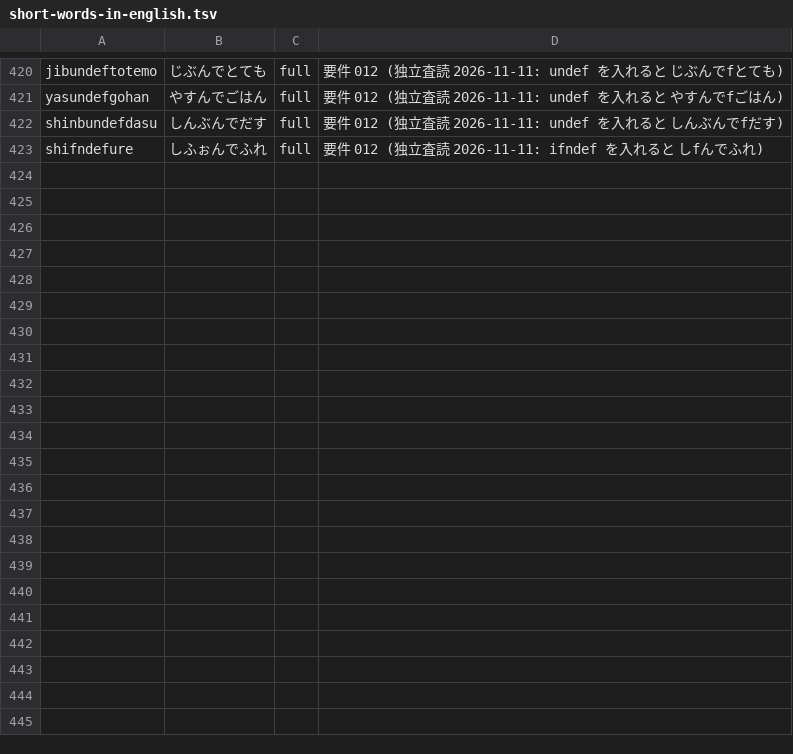
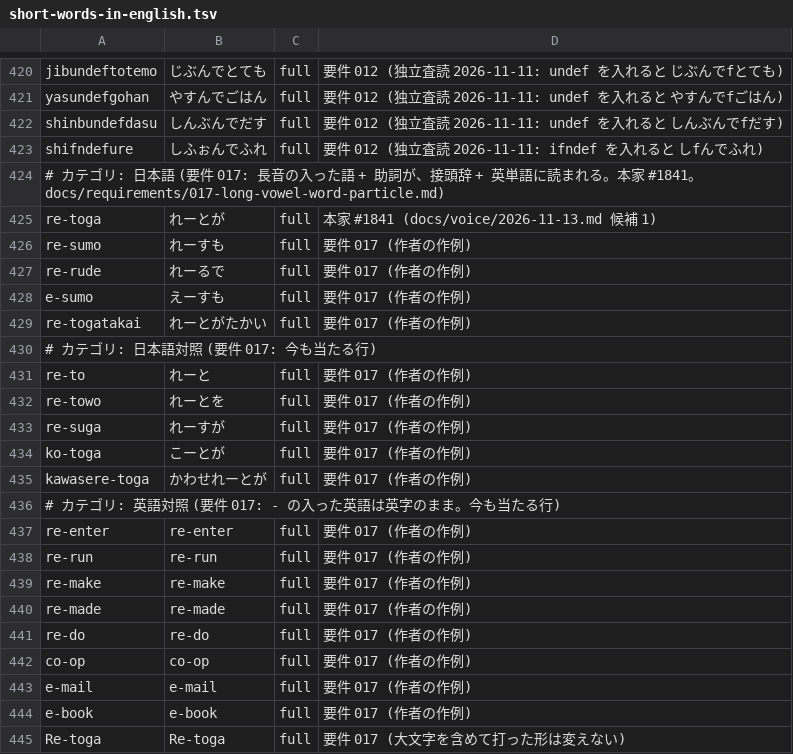
Before and after one commit to whitewater-png/Meltype-for-Mac, a TSV file: eval/cases/short-words-in-english.tsv, drawn as a sheet; only a part is shown, gaps mark what is left out.

```diff
--- a/eval/cases/short-words-in-english.tsv
+++ b/eval/cases/short-words-in-english.tsv
@@ -423 +423,23 @@ shinbundefdasu	しんぶんでだす	full	要件 012 (独立査読 2026-11-11: u
 shifndefure	しふぉんでふれ	full	要件 012 (独立査読 2026-11-11: ifndef を入れると しfんでふれ)
+# カテゴリ: 日本語 (要件 017: 長音の入った語 + 助詞が、接頭辞 + 英単語に読まれる。本家 #1841。docs/requirements/017-long-vowel-word-particle.md)
+re-toga	れーとが	full	本家 #1841 (docs/voice/2026-11-13.md 候補 1)
+re-sumo	れーすも	full	要件 017 (作者の作例)
+re-rude	れーるで	full	要件 017 (作者の作例)
+e-sumo	えーすも	full	要件 017 (作者の作例)
+re-togatakai	れーとがたかい	full	要件 017 (作者の作例)
+# カテゴリ: 日本語対照 (要件 017: 今も当たる行)
+re-to	れーと	full	要件 017 (作者の作例)
+re-towo	れーとを	full	要件 017 (作者の作例)
+re-suga	れーすが	full	要件 017 (作者の作例)
+ko-toga	こーとが	full	要件 017 (作者の作例)
+kawasere-toga	かわせれーとが	full	要件 017 (作者の作例)
+# カテゴリ: 英語対照 (要件 017: - の入った英語は英字のまま。今も当たる行)
+re-enter	re-enter	full	要件 017 (作者の作例)
+re-run	re-run	full	要件 017 (作者の作例)
+re-make	re-make	full	要件 017 (作者の作例)
+re-made	re-made	full	要件 017 (作者の作例)
+re-do	re-do	full	要件 017 (作者の作例)
+co-op	co-op	full	要件 017 (作者の作例)
+e-mail	e-mail	full	要件 017 (作者の作例)
+e-book	e-book	full	要件 017 (作者の作例)
+Re-toga	Re-toga	full	要件 017 (大文字を含めて打った形は変えない)
```
Also changed, not shown: 1 other file.
